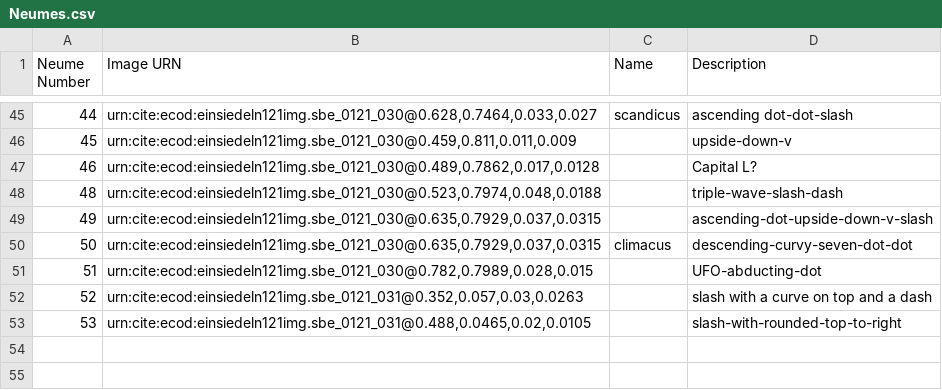
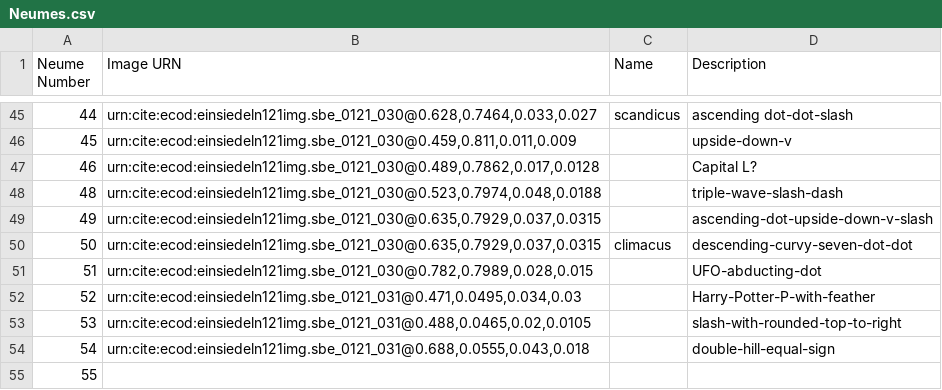
Before and after one commit to HCMID/chant, a CSV file: Neumes.csv, drawn as a sheet; only a part is shown, gaps mark what is left out; removed rows and columns are numbered as before the commit, all else as after; the diff names each change by its address in the sheet, - before the commit and + after, or states it on an @@ line.

Commit message:
Update Neumes.csv

```diff
--- a/Neumes.csv
+++ b/Neumes.csv
-row 52: 52 | urn:cite:ecod:einsiedeln121img.sbe_0121_031@0.352,0.057,0.03,0.0263 |  | slash with a curve on top and a dash
+row 52: 52 | urn:cite:ecod:einsiedeln121img.sbe_0121_031@0.471,0.0495,0.034,0.03 |  | Harry-Potter-P-with-feather
+row 54: 54 | urn:cite:ecod:einsiedeln121img.sbe_0121_031@0.688,0.0555,0.043,0.018 |  | double-hill-equal-sign
+row 55: 55
```
